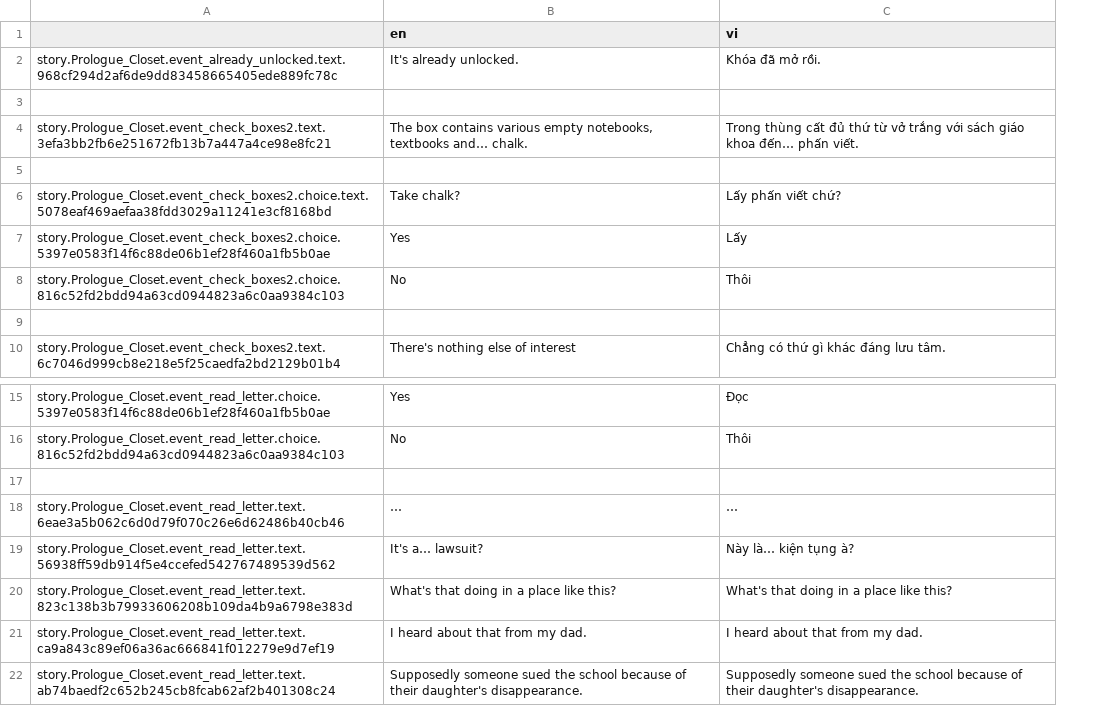
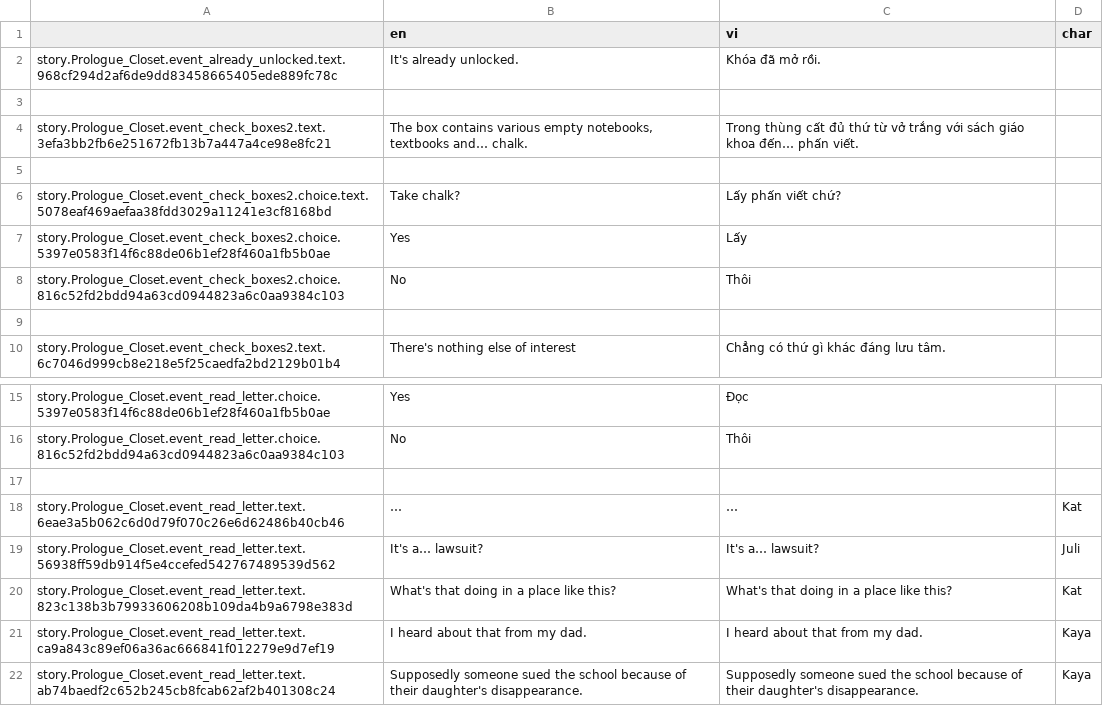
Before and after one commit to Meigyoku-Thmn/Project-Kat-Vietnamese-Translation, a CSV file: package/definitions/captions/vi/Prologue_Closet.csv, drawn as a sheet; only a part is shown, gaps mark what is left out; the diff names each change by its address in the sheet, - before the commit and + after, or states it on an @@ line.

```diff
--- a/package/definitions/captions/vi/Prologue_Closet.csv
+++ b/package/definitions/captions/vi/Prologue_Closet.csv
+column D (char), rows 18-22: Kat | Juli | Kat | Kaya | Kaya
-C19 (vi): Này là… kiện tụng à?
+C19 (vi): It's a… lawsuit?
```
Also changed, not shown: package/definitions/captions/vi/Global.csv, package/definitions/captions/vi/Prologue_Club_Occult.csv, 14 other files.
